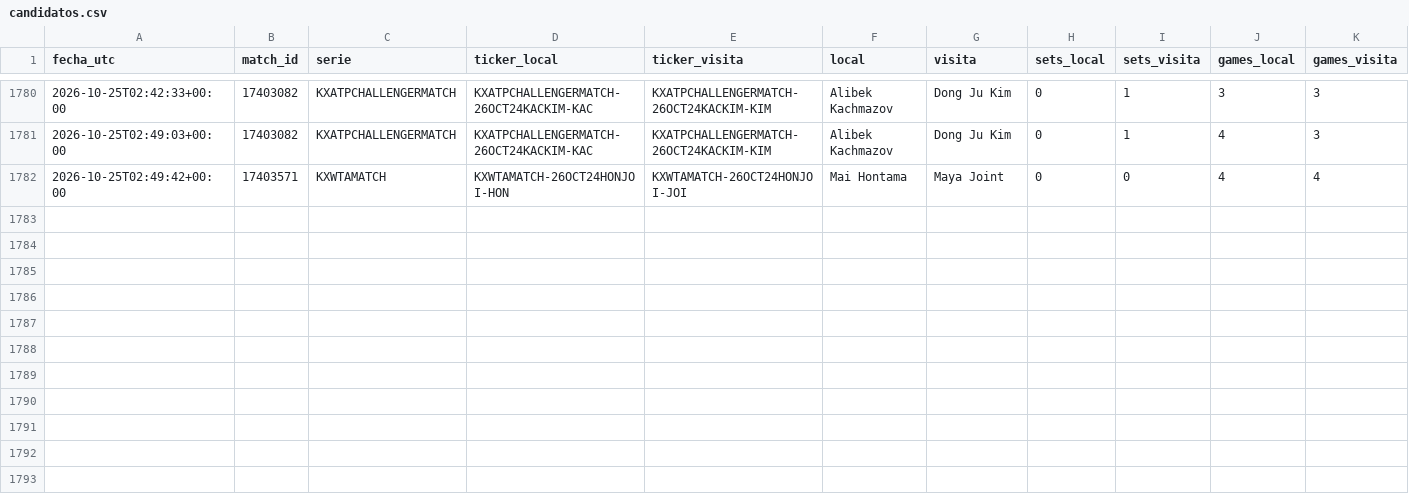
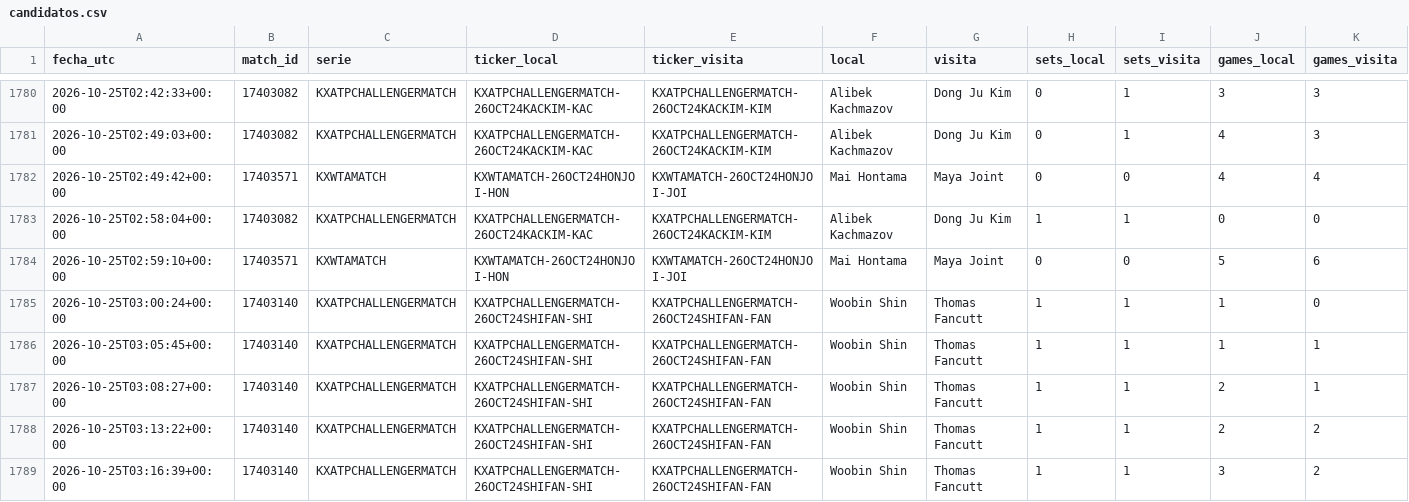
Before and after one commit to dineroforever/tenis-alertas, a CSV file: candidatos.csv, drawn as a sheet; only a part is shown, gaps mark what is left out; rows hold the shown columns only; the diff names each change by its address in the sheet, - before the commit and + after, or states it on an @@ line.

```diff
--- a/candidatos.csv
+++ b/candidatos.csv
+row 1783: 2026-10-25T02:58:04+00:00 | 17403082 | KXATPCHALLENGERMATCH | KXATPCHALLENGERMATCH-26OCT24KACKIM-KAC | KXATPCHALLENGERMATCH-26OCT24KACKIM-KIM | Alibek Kachmazov | Dong Ju Kim | 1 | 1 | 0 | 0
+row 1784: 2026-10-25T02:59:10+00:00 | 17403571 | KXWTAMATCH | KXWTAMATCH-26OCT24HONJOI-HON | KXWTAMATCH-26OCT24HONJOI-JOI | Mai Hontama | Maya Joint | 0 | 0 | 5 | 6
+row 1785: 2026-10-25T03:00:24+00:00 | 17403140 | KXATPCHALLENGERMATCH | KXATPCHALLENGERMATCH-26OCT24SHIFAN-SHI | KXATPCHALLENGERMATCH-26OCT24SHIFAN-FAN | Woobin Shin | Thomas Fancutt | 1 | 1 | 1 | 0
+row 1786: 2026-10-25T03:05:45+00:00 | 17403140 | KXATPCHALLENGERMATCH | KXATPCHALLENGERMATCH-26OCT24SHIFAN-SHI | KXATPCHALLENGERMATCH-26OCT24SHIFAN-FAN | Woobin Shin | Thomas Fancutt | 1 | 1 | 1 | 1
+row 1787: 2026-10-25T03:08:27+00:00 | 17403140 | KXATPCHALLENGERMATCH | KXATPCHALLENGERMATCH-26OCT24SHIFAN-SHI | KXATPCHALLENGERMATCH-26OCT24SHIFAN-FAN | Woobin Shin | Thomas Fancutt | 1 | 1 | 2 | 1
+row 1788: 2026-10-25T03:13:22+00:00 | 17403140 | KXATPCHALLENGERMATCH | KXATPCHALLENGERMATCH-26OCT24SHIFAN-SHI | KXATPCHALLENGERMATCH-26OCT24SHIFAN-FAN | Woobin Shin | Thomas Fancutt | 1 | 1 | 2 | 2
+row 1789: 2026-10-25T03:16:39+00:00 | 17403140 | KXATPCHALLENGERMATCH | KXATPCHALLENGERMATCH-26OCT24SHIFAN-SHI | KXATPCHALLENGERMATCH-26OCT24SHIFAN-FAN | Woobin Shin | Thomas Fancutt | 1 | 1 | 3 | 2
```
Also changed, not shown: marcas_guia_juan.csv, sombra_entradas.csv, 1 other file.
